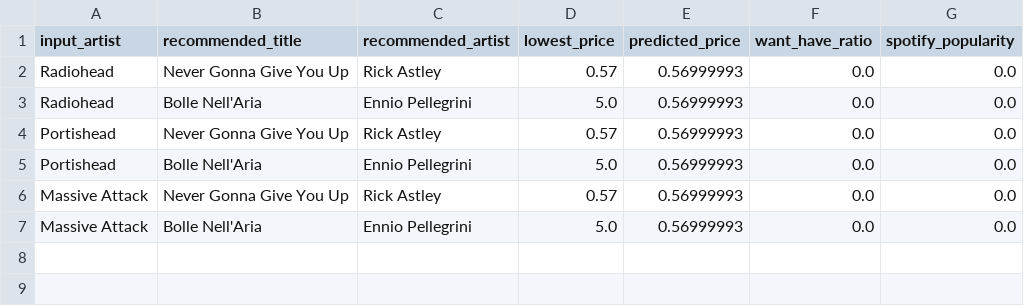
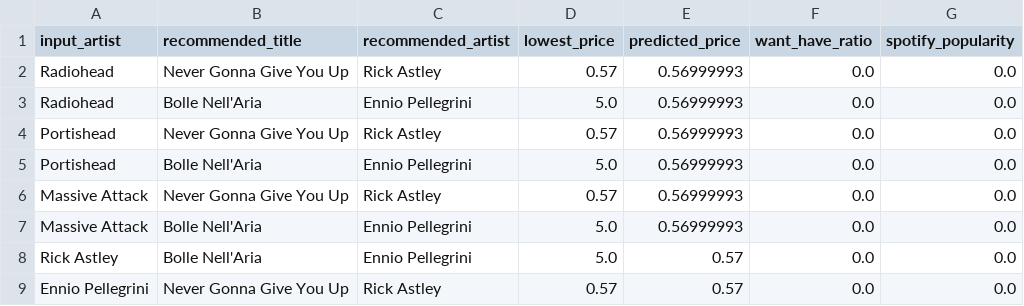
Before and after one commit to arsenecoupang/flipside_data, a CSV file: output/lp_recommendations.csv, drawn as a sheet; the diff names each change by its address in the sheet, - before the commit and + after, or states it on an @@ line.

```diff
--- a/output/lp_recommendations.csv
+++ b/output/lp_recommendations.csv
+row 8: Rick Astley | Bolle Nell'Aria | Ennio Pellegrini | 5.0 | 0.57 | 0.0 | 0.0
+row 9: Ennio Pellegrini | Never Gonna Give You Up | Rick Astley | 0.57 | 0.57 | 0.0 | 0.0
```
Also changed, not shown: 1 other file.
